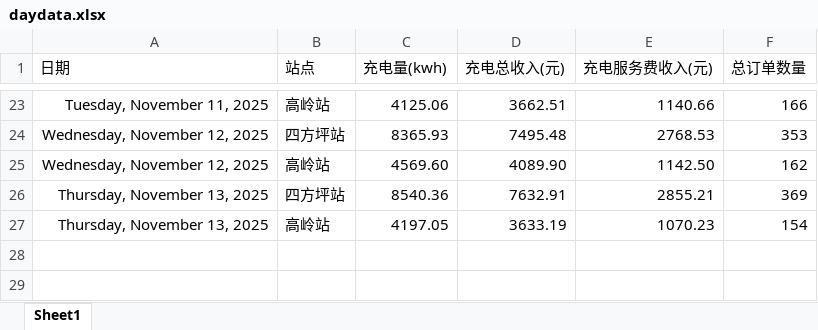
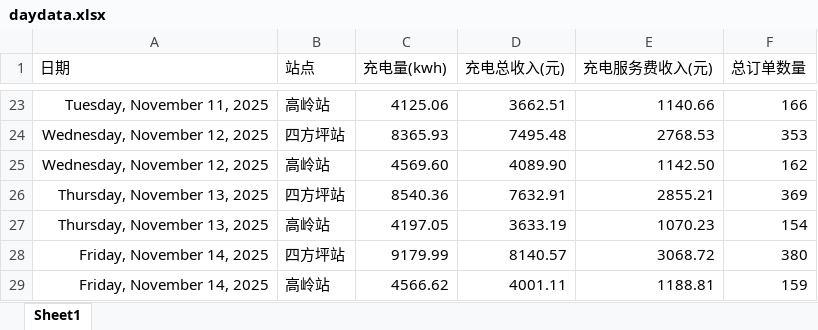
Before and after one commit to jiangnanwaw/my-page, an Excel workbook: data/daydata.xlsx, sheet Sheet1, drawn as a sheet; only a part is shown, gaps mark what is left out; values as stored, in another font and other column widths than the file's, no borders; the diff names each change by its address in the sheet, - before the commit and + after, or states it on an @@ line.

```diff
--- a/data/daydata.xlsx (sheet Sheet1)
+++ b/data/daydata.xlsx (sheet Sheet1)
+row 28: Friday, November 14, 2025 | 四方坪站 | 9179.99 | 8140.57 | 3068.72 | 380
+row 29: Friday, November 14, 2025 | 高岭站 | 4566.62 | 4001.11 | 1188.81 | 159
```
Also changed, not shown: data/homepage.xlsx, data/wcdsc.xlsx, 2 other files.
